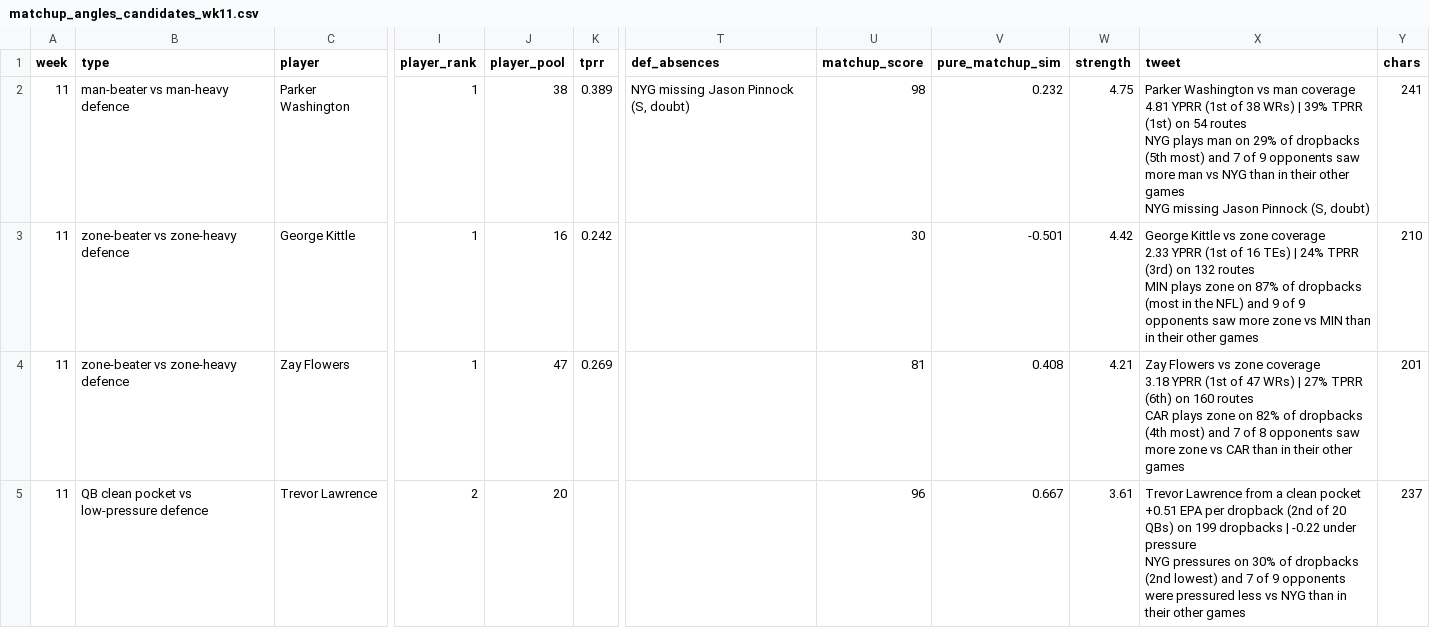
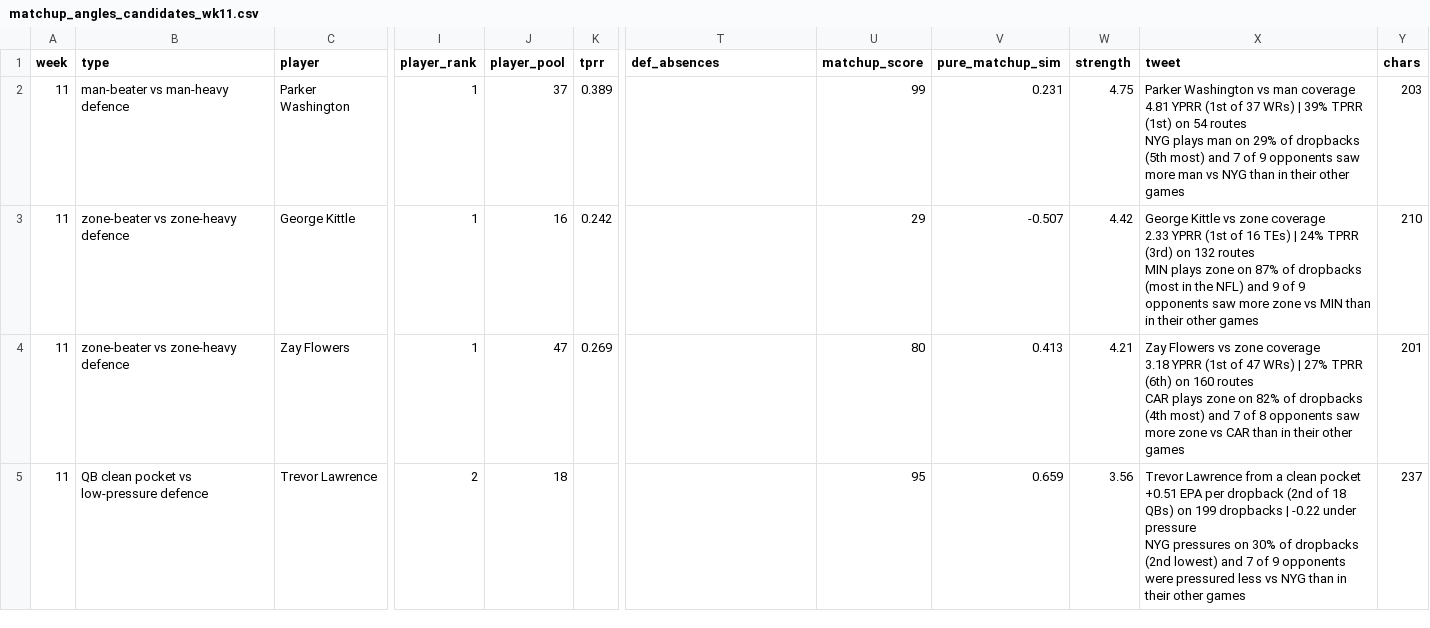
Before and after one commit to dhanani1/dwain-coverage-data, a CSV file: matchup_angles_candidates_wk11.csv, drawn as a sheet; only a part is shown, gaps mark what is left out; ↵ is a line break in a cell; the diff covers the shown part only; the diff names each change by its address in the sheet, - before the commit and + after, or states it on an @@ line.

```diff
--- a/matchup_angles_candidates_wk11.csv
+++ b/matchup_angles_candidates_wk11.csv
-J2 (player_pool): 38
+J2 (player_pool): 37
-T2 (def_absences): NYG missing Jason Pinnock (S, doubt)
+T2 (def_absences): (empty)
-U2 (matchup_score): 98
+U2 (matchup_score): 99
-V2 (pure_matchup_sim): 0.232
+V2 (pure_matchup_sim): 0.231
-X2 (tweet): …(1st of 38 WRs) | 39% TPRR (1st) on 54 routes ↵ NYG plays man on 29% of dropbacks (5th most) and 7 of 9 opponents saw more man vs NYG than in their other games ↵ NYG missing Jason Pinnock (S, doubt)
+X2 (tweet): …(1st of 37 WRs) | 39% TPRR (1st) on 54 routes ↵ NYG plays man on 29% of dropbacks (5th most) and 7 of 9 opponents saw more man vs NYG than in their other games
-Y2 (chars): 241
+Y2 (chars): 203
-U3 (matchup_score): 30
+U3 (matchup_score): 29
-V3 (pure_matchup_sim): -0.501
+V3 (pure_matchup_sim): -0.507
-U4 (matchup_score): 81
+U4 (matchup_score): 80
-V4 (pure_matchup_sim): 0.408
+V4 (pure_matchup_sim): 0.413
-J5 (player_pool): 20
+J5 (player_pool): 18
-U5 (matchup_score): 96
+U5 (matchup_score): 95
-V5 (pure_matchup_sim): 0.667
+V5 (pure_matchup_sim): 0.659
-W5 (strength): 3.61
+W5 (strength): 3.56
-X5 (tweet): …(2nd of 20 QBs) on…
+X5 (tweet): …(2nd of 18 QBs) on…
```
Also changed, not shown: 1 added row and 38 edited cells elsewhere in this file, matchup_angles_wk11.csv, t2_fp.csv, 9 other files.
